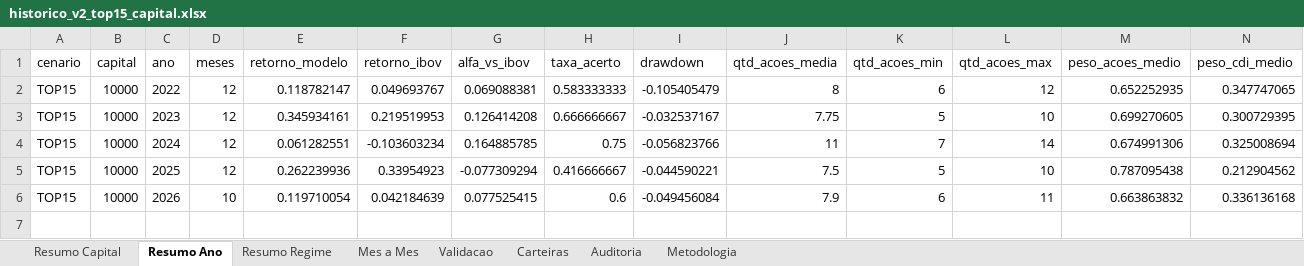
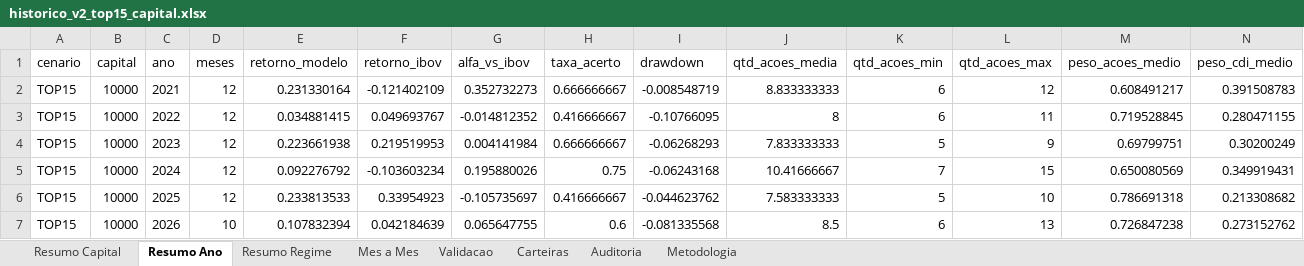
Before and after one commit to indicepb-sketch/carteira-mensal, an Excel workbook: carteira_mensal/output/excel/historico_v2_top15_capital.xlsx, sheet Resumo Ano, drawn as a sheet; values as stored, in another font and other column widths than the file's, no borders; addresses are those after the commit; the diff names each change by its address in the sheet, - before the commit and + after, or states it on an @@ line.

```diff
--- a/carteira_mensal/output/excel/historico_v2_top15_capital.xlsx (sheet Resumo Ano)
+++ b/carteira_mensal/output/excel/historico_v2_top15_capital.xlsx (sheet Resumo Ano)
+row 2: TOP15 | 10000 | 2021 | 12 | 0.231330164 | -0.121402109 | 0.352732273 | 0.666666667 | -0.008548719 | 8.833333333 | 6 | 12 | 0.608491217 | 0.391508783
-E3 (retorno_modelo): 0.118782147
+E3 (retorno_modelo): 0.034881415
-G3 (alfa_vs_ibov): 0.069088381
+G3 (alfa_vs_ibov): -0.014812352
-H3 (taxa_acerto): 0.583333333
+H3 (taxa_acerto): 0.416666667
-I3 (drawdown): -0.105405479
+I3 (drawdown): -0.10766095
-L3 (qtd_acoes_max): 12
+L3 (qtd_acoes_max): 11
-M3 (peso_acoes_medio): 0.652252935
+M3 (peso_acoes_medio): 0.719528845
-N3 (peso_cdi_medio): 0.347747065
+N3 (peso_cdi_medio): 0.280471155
-E4 (retorno_modelo): 0.345934161
+E4 (retorno_modelo): 0.223661938
-G4 (alfa_vs_ibov): 0.126414208
+G4 (alfa_vs_ibov): 0.004141984
-I4 (drawdown): -0.032537167
+I4 (drawdown): -0.06268293
-J4 (qtd_acoes_media): 7.75
+J4 (qtd_acoes_media): 7.833333333
-L4 (qtd_acoes_max): 10
+L4 (qtd_acoes_max): 9
-M4 (peso_acoes_medio): 0.699270605
+M4 (peso_acoes_medio): 0.69799751
-N4 (peso_cdi_medio): 0.300729395
+N4 (peso_cdi_medio): 0.30200249
-E5 (retorno_modelo): 0.061282551
+E5 (retorno_modelo): 0.092276792
-G5 (alfa_vs_ibov): 0.164885785
+G5 (alfa_vs_ibov): 0.195880026
-I5 (drawdown): -0.056823766
+I5 (drawdown): -0.06243168
-J5 (qtd_acoes_media): 11
+J5 (qtd_acoes_media): 10.41666667
-L5 (qtd_acoes_max): 14
+L5 (qtd_acoes_max): 15
-M5 (peso_acoes_medio): 0.674991306
+M5 (peso_acoes_medio): 0.650080569
-N5 (peso_cdi_medio): 0.325008694
+N5 (peso_cdi_medio): 0.349919431
-E6 (retorno_modelo): 0.262239936
+E6 (retorno_modelo): 0.233813533
-G6 (alfa_vs_ibov): -0.077309294
+G6 (alfa_vs_ibov): -0.105735697
-I6 (drawdown): -0.044590221
+I6 (drawdown): -0.044623762
-J6 (qtd_acoes_media): 7.5
+J6 (qtd_acoes_media): 7.583333333
-M6 (peso_acoes_medio): 0.787095438
+M6 (peso_acoes_medio): 0.786691318
-N6 (peso_cdi_medio): 0.212904562
+N6 (peso_cdi_medio): 0.213308682
-E7 (retorno_modelo): 0.119710054
+E7 (retorno_modelo): 0.107832394
-G7 (alfa_vs_ibov): 0.077525415
+G7 (alfa_vs_ibov): 0.065647755
-I7 (drawdown): -0.049456084
+I7 (drawdown): -0.081335568
-J7 (qtd_acoes_media): 7.9
+J7 (qtd_acoes_media): 8.5
-L7 (qtd_acoes_max): 11
+L7 (qtd_acoes_max): 13
-M7 (peso_acoes_medio): 0.663863832
+M7 (peso_acoes_medio): 0.726847238
-N7 (peso_cdi_medio): 0.336136168
+N7 (peso_cdi_medio): 0.273152762
```
Also changed, not shown: sheet Carteiras, sheet Validacao, sheet Mes a Mes, sheet Auditoria, sheet Resumo Regime, sheet Resumo Capital, 1 more sheet, 8 other files.
